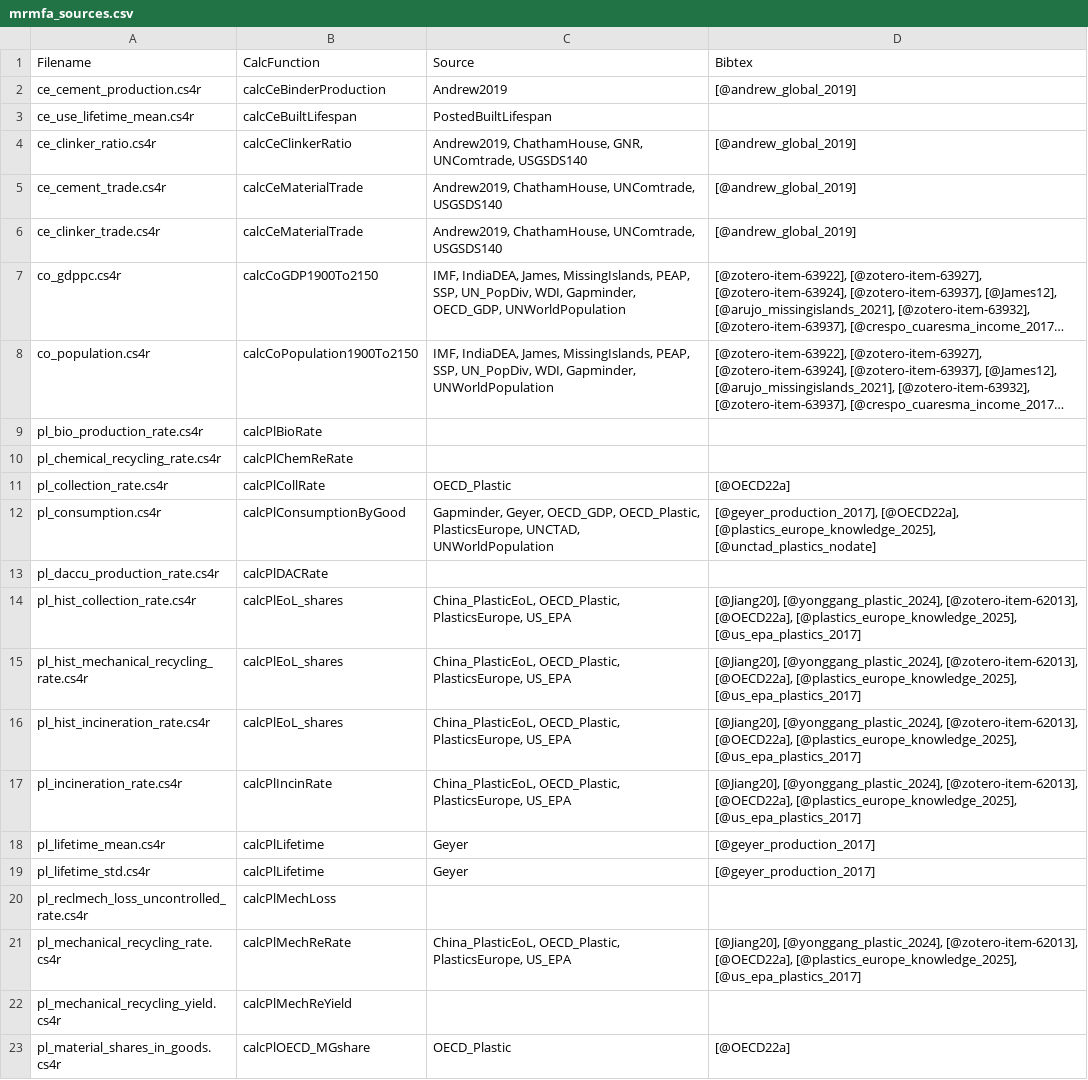
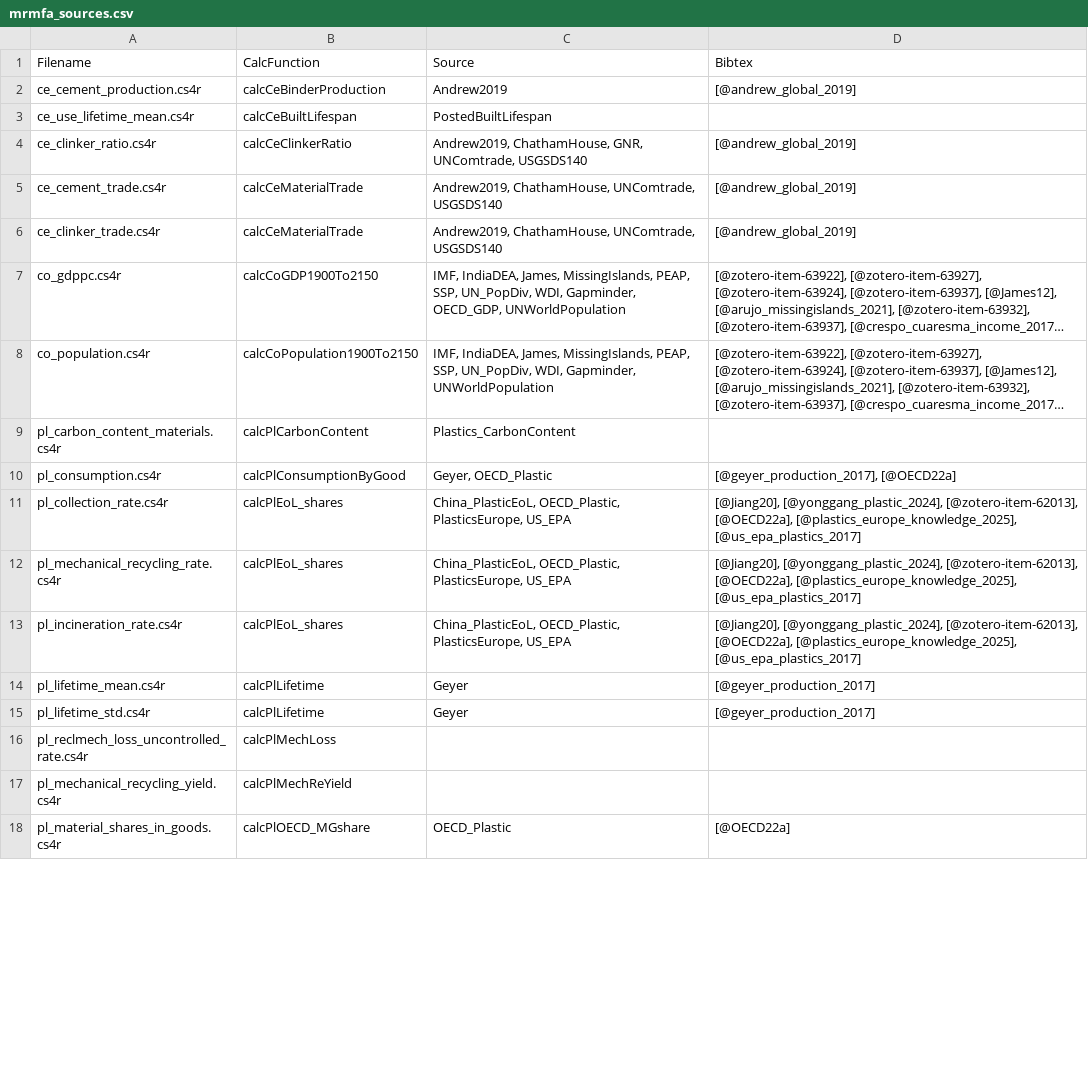
Before and after one commit to pik-piam/mrmfa, a CSV file: inst/mrmfa_sources.csv, drawn as a sheet; only a part is shown; long unchanged cells end in …; removed rows and columns are numbered as before the commit, all else as after; the diff covers the shown part only; the diff names each change by its address in the sheet, - before the commit and + after, or states it on an @@ line.

Commit message:
update getSources_mrmfa

```diff
--- a/inst/mrmfa_sources.csv
+++ b/inst/mrmfa_sources.csv
-row 9: pl_bio_production_rate.cs4r | calcPlBioRate
-row 10: pl_chemical_recycling_rate.cs4r | calcPlChemReRate
-row 11: pl_collection_rate.cs4r | calcPlCollRate | OECD_Plastic | [@OECD22a]
+row 9: pl_carbon_content_materials.cs4r | calcPlCarbonContent | Plastics_CarbonContent
-C10 (Source): Gapminder, Geyer, OECD_GDP, OECD_Plastic, PlasticsEurope, UNCTAD, UNWorldPopulation
+C10 (Source): Geyer, OECD_Plastic
-D10 (Bibtex): [@geyer_production_2017], [@OECD22a], [@plastics_europe_knowledge_2025], [@unctad_plastics_nodate]
+D10 (Bibtex): [@geyer_production_2017], [@OECD22a]
-row 13: pl_daccu_production_rate.cs4r | calcPlDACRate
-A11 (Filename): pl_hist_collection_rate.cs4r
+A11 (Filename): pl_collection_rate.cs4r
-A12 (Filename): pl_hist_mechanical_recycling_rate.cs4r
+A12 (Filename): pl_mechanical_recycling_rate.cs4r
-row 16: pl_hist_incineration_rate.cs4r | calcPlEoL_shares | China_PlasticEoL, OECD_Plastic, PlasticsEurope, US_EPA | [@Jiang20], [@yonggang_plastic_2024], [@zotero-item-62013], [@OECD22a], [@plastics_europe_knowledge_2025], [@us_epa_plastics_2017]
-B13 (CalcFunction): calcPlIncinRate
+B13 (CalcFunction): calcPlEoL_shares
-row 21: pl_mechanical_recycling_rate.cs4r | calcPlMechReRate | China_PlasticEoL, OECD_Plastic, PlasticsEurope, US_EPA | [@Jiang20], [@yonggang_plastic_2024], [@zotero-item-62013], [@OECD22a], [@plastics_europe_knowledge_2025], [@us_epa_plastics_2017]
```
Also changed, not shown: 4 added rows and 20 edited cells elsewhere in this file, 2 other files.
